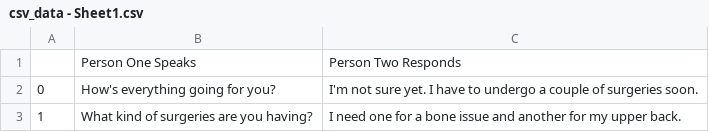
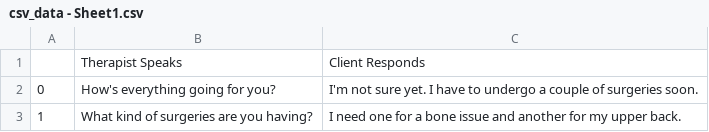
Before and after one commit to henrii1/DataStructures_implementation, a CSV file: csv_data - Sheet1.csv, drawn as a sheet; only a part is shown.

Commit message:
Update csv_data - Sheet1.csv

```diff
--- a/csv_data - Sheet1.csv
+++ b/csv_data - Sheet1.csv
@@ -1,2 +1,2 @@
-,Person One Speaks,Person Two Responds
+,Therapist Speaks,Client Responds
 0,How's everything going for you?,I'm not sure yet. I have to undergo a couple of surgeries soon.
```
